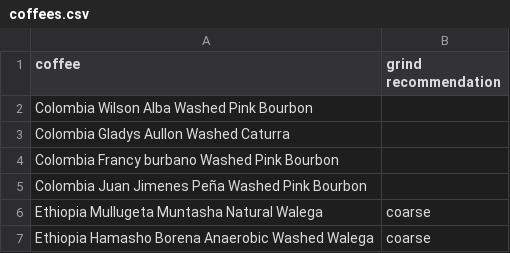
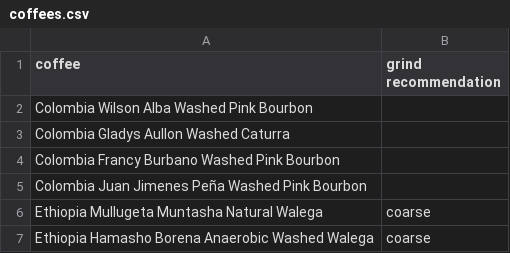
Before and after one commit to SubtextAl/subtext-data, a CSV file: docs/coffees.csv, drawn as a sheet; only a part is shown.

Commit message:
Update coffees.csv

```diff
--- a/docs/coffees.csv
+++ b/docs/coffees.csv
@@ -3,3 +3,3 @@ Colombia Wilson Alba Washed Pink Bourbon,
 Colombia Gladys Aullon Washed Caturra,
-Colombia Francy burbano Washed Pink Bourbon,
+Colombia Francy Burbano Washed Pink Bourbon,
 Colombia Juan Jimenes Peña Washed Pink Bourbon,
```
